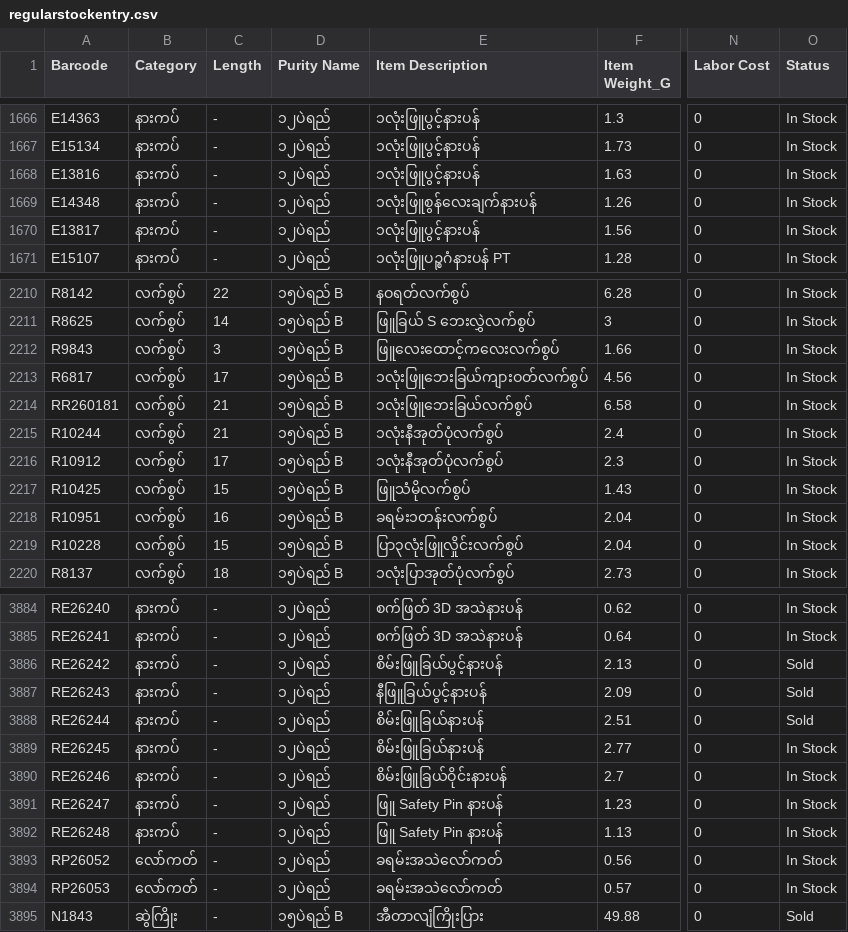
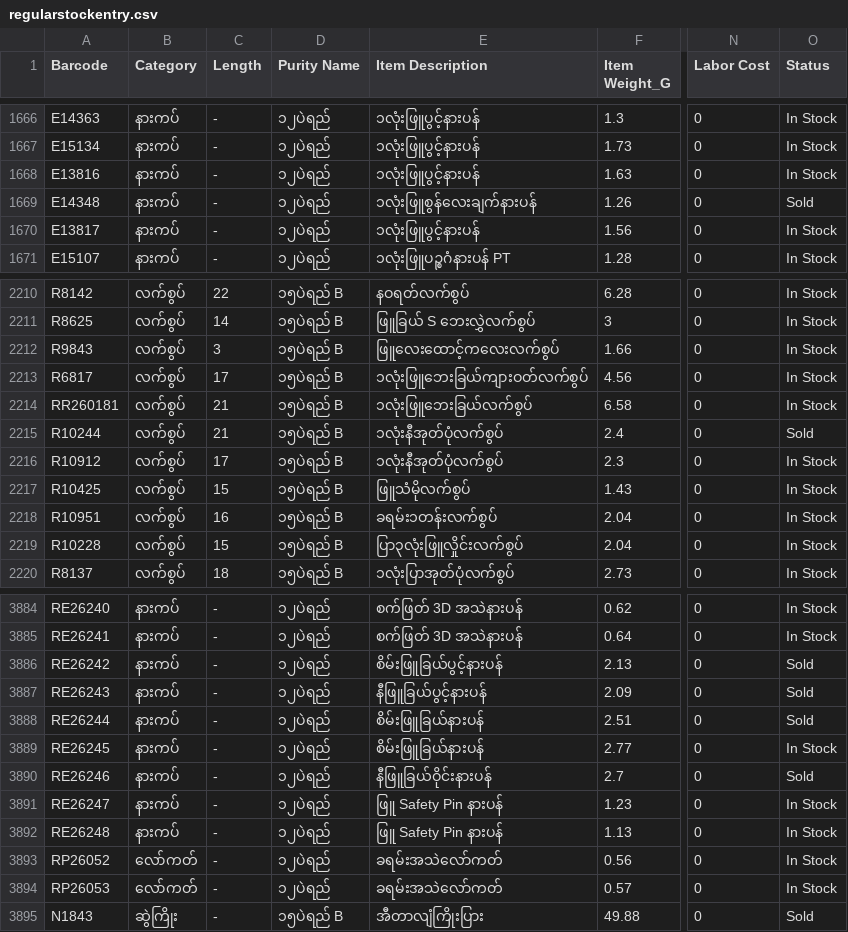
Before and after one commit to Eitaylay/tinyshwesayin, a CSV file: regularstockentry.csv, drawn as a sheet; only a part is shown, gaps mark what is left out; the diff names each change by its address in the sheet, - before the commit and + after, or states it on an @@ line.

Commit message:
Update regularstockentry.csv via uploader

```diff
--- a/regularstockentry.csv
+++ b/regularstockentry.csv
-O1669 (Status): In Stock
+O1669 (Status): Sold
-O2215 (Status): In Stock
+O2215 (Status): Sold
-E3890 (Item Description): စိမ်းဖြူခြယ်ဝိုင်းနားပန်
+E3890 (Item Description): နီဖြူခြယ်ဝိုင်းနားပန်
-O3890 (Status): In Stock
+O3890 (Status): Sold
```
